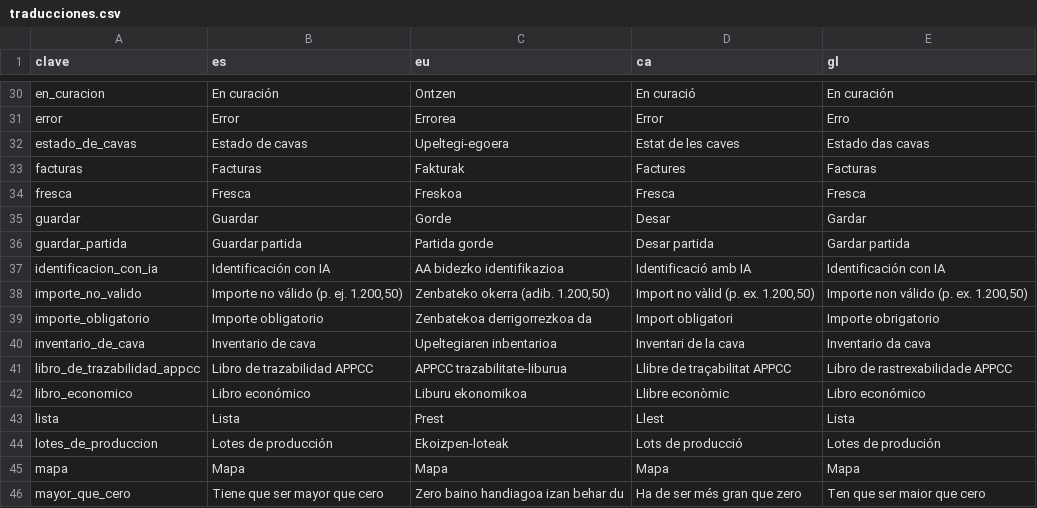
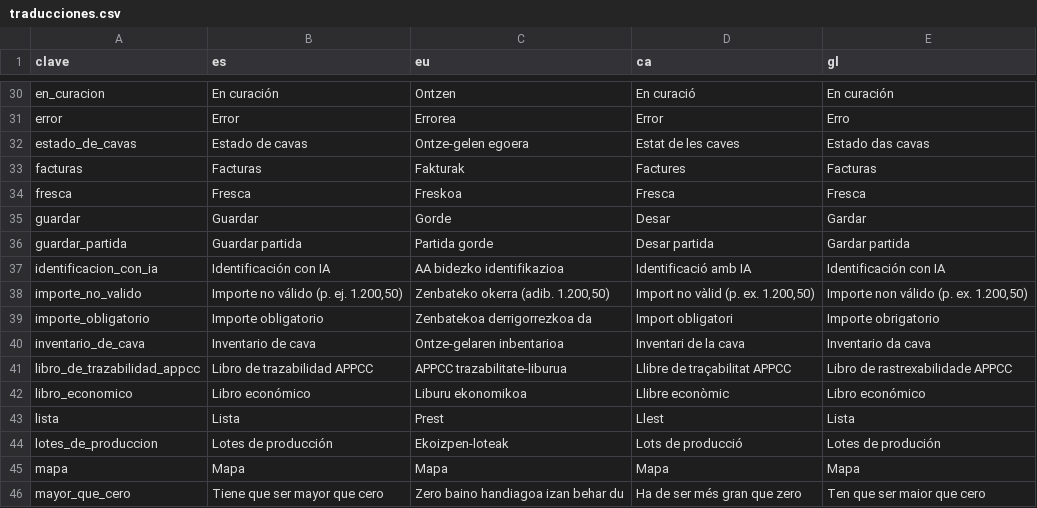
Before and after one commit to JosuIru/nuevo-ser, a CSV file: content/solera/traducciones.csv, drawn as a sheet; only a part is shown, gaps mark what is left out.

```diff
--- a/content/solera/traducciones.csv
+++ b/content/solera/traducciones.csv
@@ -31,3 +31,3 @@ en_curacion,En curación,Ontzen,En curació,En curación
 error,Error,Errorea,Error,Erro
-estado_de_cavas,Estado de cavas,Upeltegi-egoera,Estat de les caves,Estado das cavas
+estado_de_cavas,Estado de cavas,Ontze-gelen egoera,Estat de les caves,Estado das cavas
 facturas,Facturas,Fakturak,Factures,Facturas
@@ -39,3 +39,3 @@ importe_no_valido,"Importe no válido (p. ej. 1.200,50)","Zenbateko okerra (adib
 importe_obligatorio,Importe obligatorio,Zenbatekoa derrigorrezkoa da,Import obligatori,Importe obrigatorio
-inventario_de_cava,Inventario de cava,Upeltegiaren inbentarioa,Inventari de la cava,Inventario da cava
+inventario_de_cava,Inventario de cava,Ontze-gelaren inbentarioa,Inventari de la cava,Inventario da cava
 libro_de_trazabilidad_appcc,Libro de trazabilidad APPCC,APPCC trazabilitate-liburua,Llibre de traçabilitat APPCC,Libro de rastrexabilidade APPCC
```
Also changed, not shown: 6 other files.
